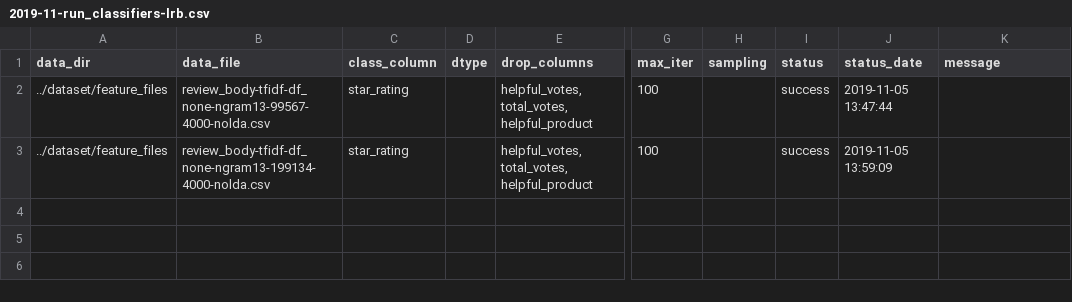
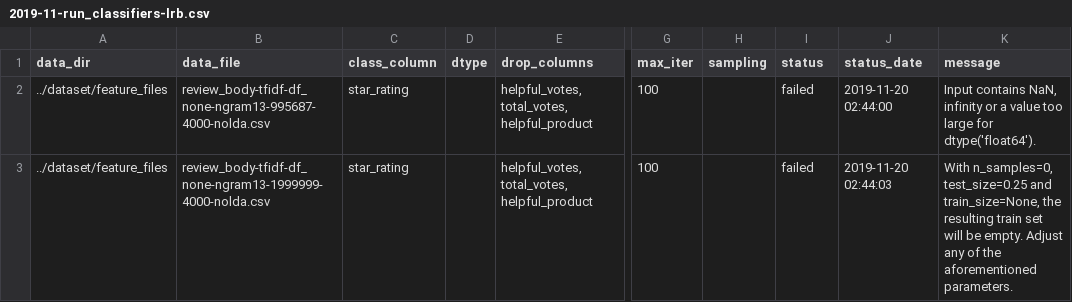
Before and after one commit to sv650s/sb-capstone, a CSV file: config/2019-11-run_classifiers-lrb.csv, drawn as a sheet; only a part is shown, gaps mark what is left out; the diff names each change by its address in the sheet, - before the commit and + after, or states it on an @@ line.

```diff
--- a/config/2019-11-run_classifiers-lrb.csv
+++ b/config/2019-11-run_classifiers-lrb.csv
-B2 (data_file): review_body-tfidf-df_none-ngram13-99567-4000-nolda.csv
+B2 (data_file): review_body-tfidf-df_none-ngram13-995687-4000-nolda.csv
-I2:I3 (status): success
+I2:I3 (status): failed
-J2 (status_date): 2019-11-05 13:47:44
+J2 (status_date): 2019-11-20 02:44:00
-K2 (message): (empty)
+K2 (message): Input contains NaN, infinity or a value too large for dtype('float64').
-B3 (data_file): review_body-tfidf-df_none-ngram13-199134-4000-nolda.csv
+B3 (data_file): review_body-tfidf-df_none-ngram13-1999999-4000-nolda.csv
-J3 (status_date): 2019-11-05 13:59:09
+J3 (status_date): 2019-11-20 02:44:03
-K3 (message): (empty)
+K3 (message): With n_samples=0, test_size=0.25 and train_size=None, the resulting train set will be empty. Adjust any of the aforementioned parameters.
```
Also changed, not shown: reports/2019-11-run_classifiers-lrb-report.csv, 18 other files.
